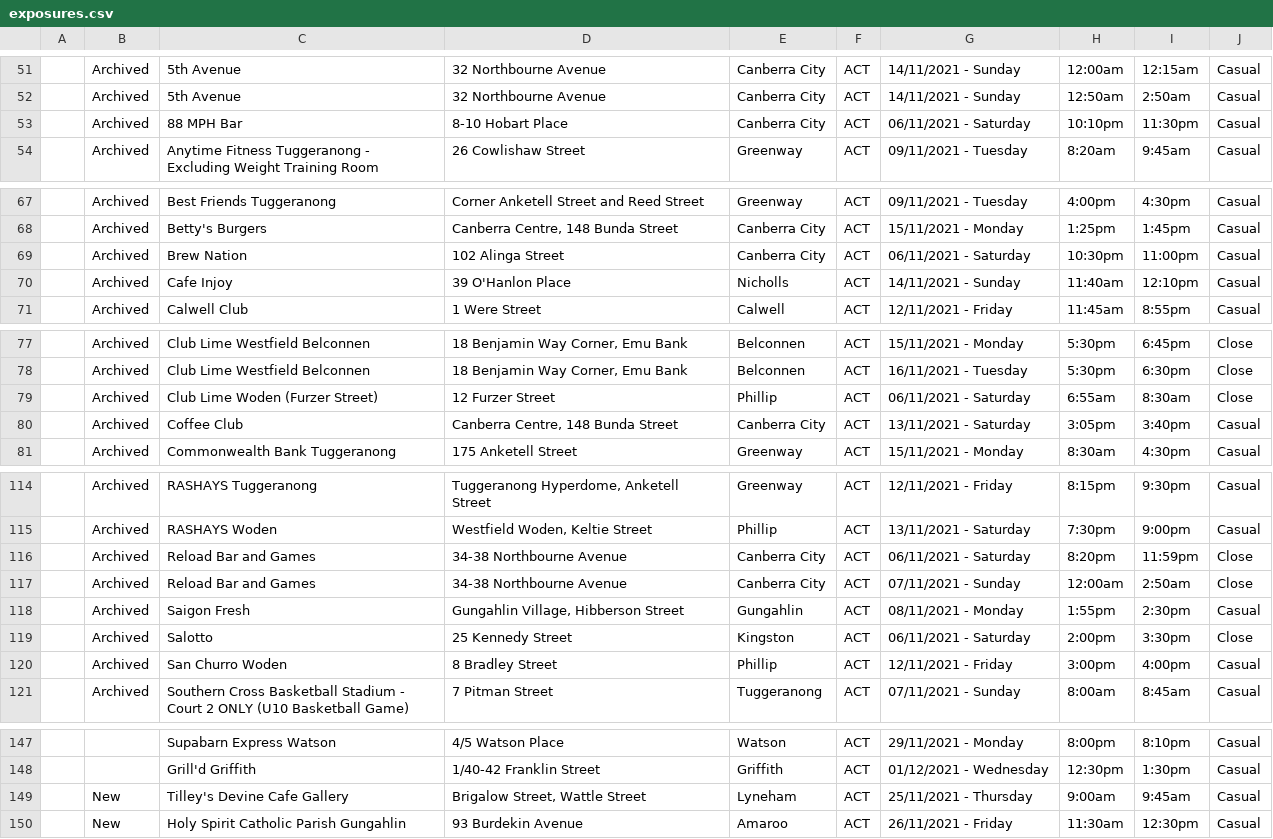
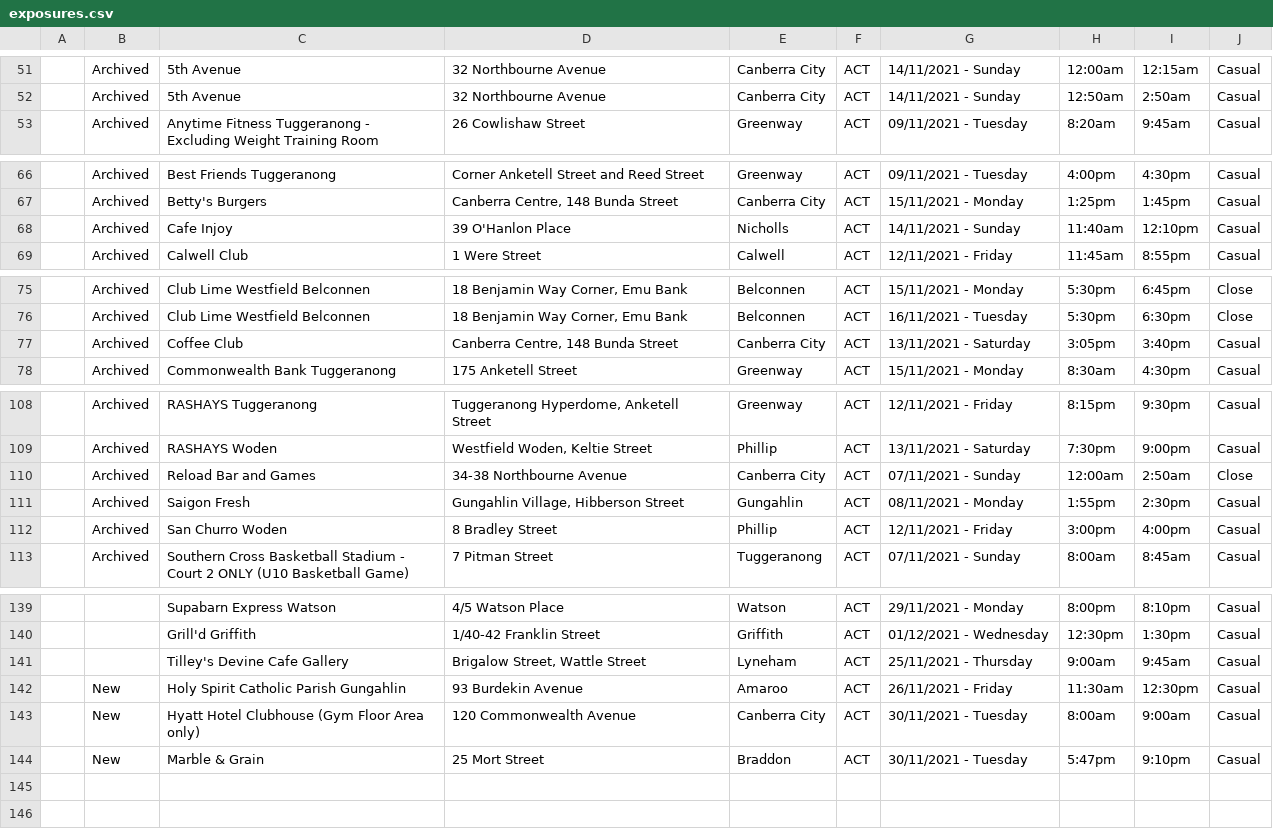
Before and after one commit to kwauchope/act-covid-rss, a CSV file: exposures.csv, drawn as a sheet; only a part is shown, gaps mark what is left out; the diff covers the shown part only.

```diff
--- a/exposures.csv
+++ b/exposures.csv
@@ -53 +52,0 @@
-,"Archived","88 MPH Bar","8-10 Hobart Place","Canberra City","ACT",06/11/2021 - Saturday,10:10pm,11:30pm,"Casual",
@@ -69 +67,0 @@
-,"Archived","Brew Nation","102 Alinga Street","Canberra City","ACT",06/11/2021 - Saturday,10:30pm,11:00pm,"Casual",
@@ -79 +76,0 @@
-,"Archived","Club Lime Woden (Furzer Street)","12 Furzer Street","Phillip","ACT",06/11/2021 - Saturday,6:55am,8:30am,"Close",
@@ -116 +109,0 @@
-,"Archived","Reload Bar and Games","34-38 Northbourne Avenue","Canberra City","ACT",06/11/2021 - Saturday,8:20pm,11:59pm,"Close",
@@ -119 +111,0 @@
-,"Archived","Salotto","25 Kennedy Street","Kingston","ACT",06/11/2021 - Saturday,2:00pm,3:30pm,"Close",
@@ -149 +141 @@
-,"New","Tilley's Devine Cafe Gallery","Brigalow Street, Wattle Street","Lyneham","ACT",25/11/2021 - Thursday,9:00am,9:45am,"Casual",
+"","","Tilley's Devine Cafe Gallery","Brigalow Street, Wattle Street","Lyneham","ACT",25/11/2021 - Thursday,9:00am,9:45am,"Casual",
@@ -150,0 +143,2 @@
+"","New","Hyatt Hotel Clubhouse (Gym Floor Area only)","120 Commonwealth Avenue","Canberra City","ACT",30/11/2021 - Tuesday,8:00am,9:00am,"Casual",
+"","New","Marble & Grain","25 Mort Street","Braddon","ACT",30/11/2021 - Tuesday,5:47pm,9:10pm,"Casual",
```
Also changed, not shown: 3 removed rows and 9 edited cells elsewhere in this file, 3 other files.
